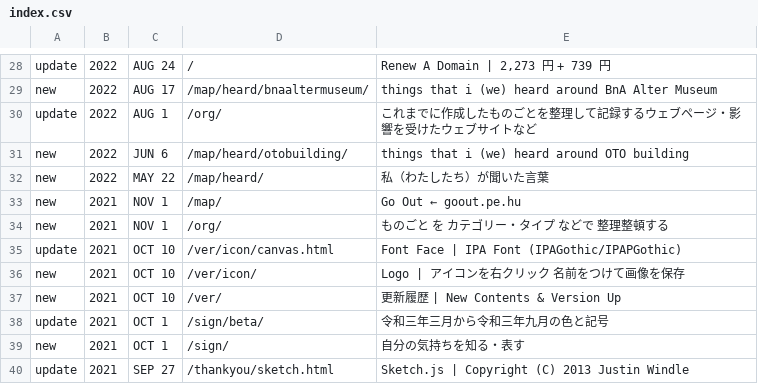
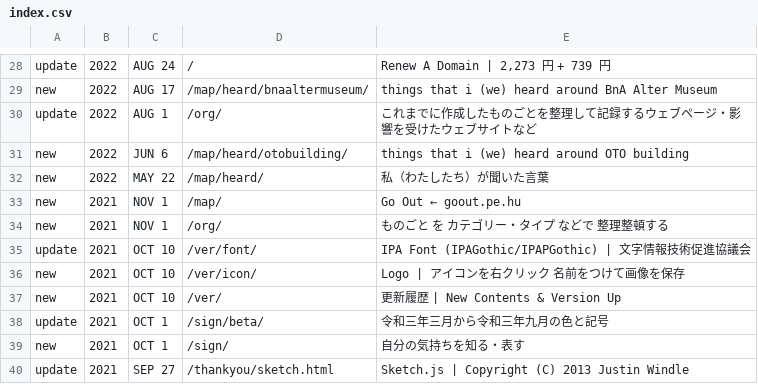
Before and after one commit to c-c-space/.github, a CSV file: ver/index.csv, drawn as a sheet; only a part is shown, gaps mark what is left out.

```diff
--- a/ver/index.csv
+++ b/ver/index.csv
@@ -34,3 +34,3 @@ new,2021,NOV 1,"/map/","Go Out ← goout.pe.hu"
 new,2021,NOV 1,"/org/","ものごと を カテゴリー・タイプ などで 整理整頓する"
-update,2021,OCT 10,"/ver/icon/canvas.html","Font Face | IPA Font (IPAGothic/IPAPGothic)"
+update,2021,OCT 10,"/ver/font/","IPA Font (IPAGothic/IPAPGothic) | 文字情報技術促進協議会"
 new,2021,OCT 10,"/ver/icon/","Logo | アイコンを右クリック 名前をつけて画像を保存"
```
Also changed, not shown: 19 other files.
